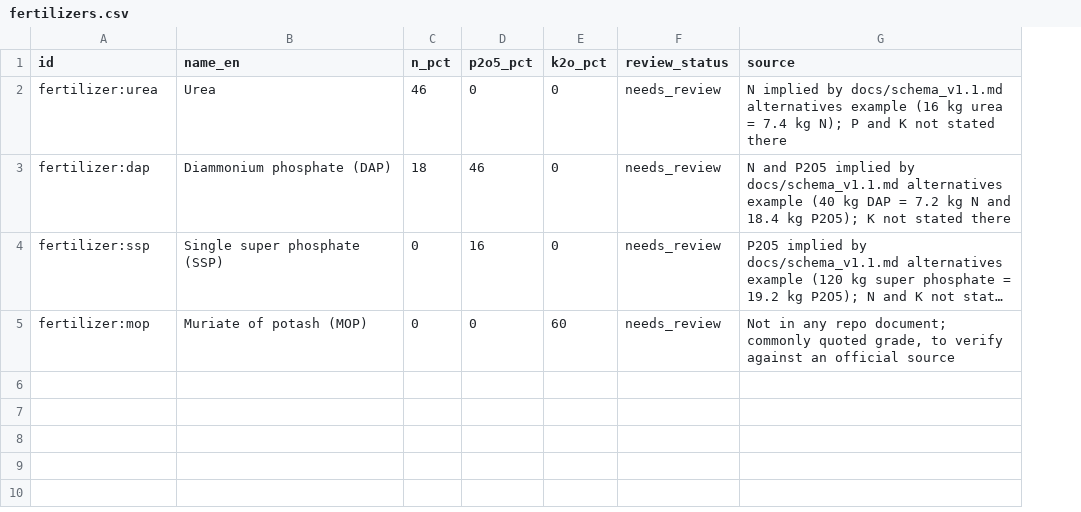
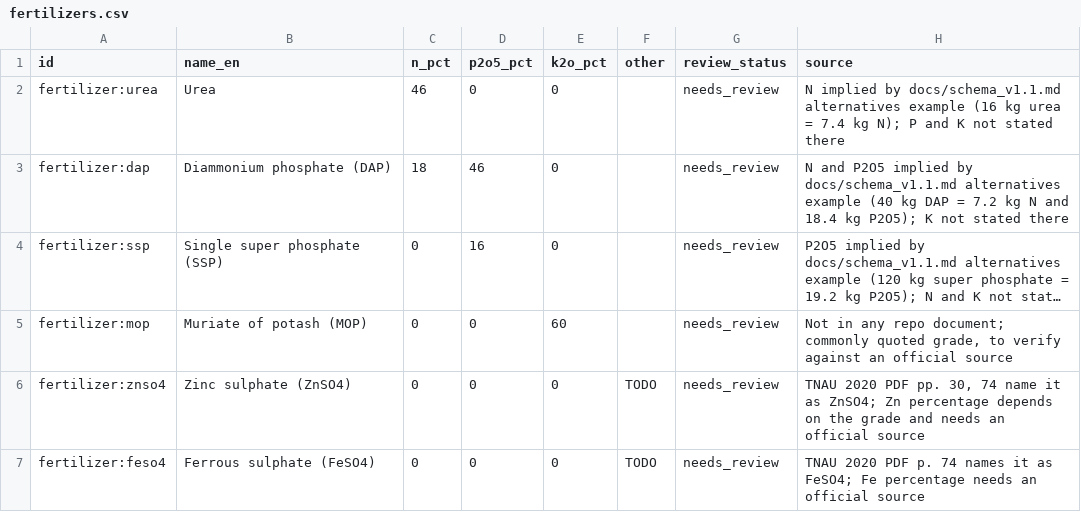
Before and after one commit to ShivaanshGusain/CropBot, a CSV file: concepts/fertilizers.csv, drawn as a sheet; long unchanged cells end in …; the diff names each change by its address in the sheet, - before the commit and + after, or states it on an @@ line.

```diff
--- a/concepts/fertilizers.csv
+++ b/concepts/fertilizers.csv
+column F (other), empty
+row 6: fertilizer:znso4 | Zinc sulphate (ZnSO4) | 0 | 0 | 0 | TODO | needs_review | TNAU 2020 PDF pp. 30, 74 name it as ZnSO4; Zn percentage depends on the grade and needs an official source
+row 7: fertilizer:feso4 | Ferrous sulphate (FeSO4) | 0 | 0 | 0 | TODO | needs_review | TNAU 2020 PDF p. 74 names it as FeSO4; Fe percentage needs an official source
```
Also changed, not shown: concepts/active_ingredients.csv, concepts/labels.csv, 12 other files.
